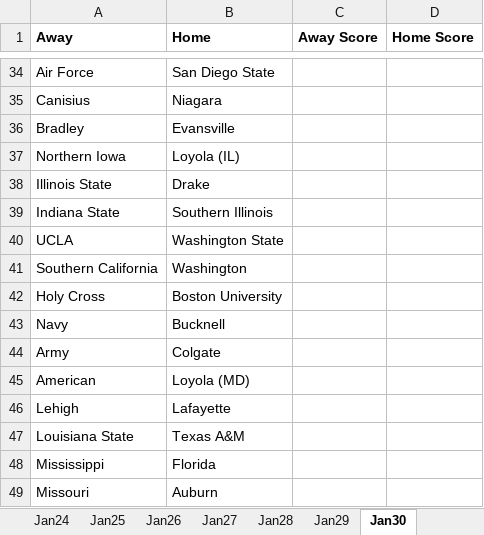
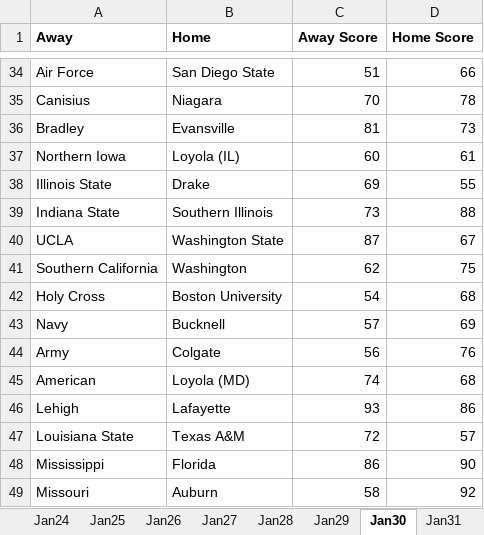
Before and after one commit to ericliamshannon/ncaa_predictions, an Excel workbook: workingdata/error_predics.xlsx, sheet Jan30, drawn as a sheet; only a part is shown, gaps mark what is left out; values as stored, in another font and other column widths than the file's, no borders; the diff covers the shown part only; the diff names each change by its address in the sheet, - before the commit and + after, or states it on an @@ line.

```diff
--- a/workingdata/error_predics.xlsx (sheet Jan30)
+++ b/workingdata/error_predics.xlsx (sheet Jan30)
+sheet tab: Jan31
-C34 (Away Score): (empty)
+C34 (Away Score): 51
-D34 (Home Score): (empty)
+D34 (Home Score): 66
-C35 (Away Score): (empty)
+C35 (Away Score): 70
-D35 (Home Score): (empty)
+D35 (Home Score): 78
-C36 (Away Score): (empty)
+C36 (Away Score): 81
-D36 (Home Score): (empty)
+D36 (Home Score): 73
-C37 (Away Score): (empty)
+C37 (Away Score): 60
-D37 (Home Score): (empty)
+D37 (Home Score): 61
-C38 (Away Score): (empty)
+C38 (Away Score): 69
-D38 (Home Score): (empty)
+D38 (Home Score): 55
-C39 (Away Score): (empty)
+C39 (Away Score): 73
-D39 (Home Score): (empty)
+D39 (Home Score): 88
-C40 (Away Score): (empty)
+C40 (Away Score): 87
-D40 (Home Score): (empty)
+D40 (Home Score): 67
-C41 (Away Score): (empty)
+C41 (Away Score): 62
-D41 (Home Score): (empty)
+D41 (Home Score): 75
-C42 (Away Score): (empty)
+C42 (Away Score): 54
-D42 (Home Score): (empty)
+D42 (Home Score): 68
-C43 (Away Score): (empty)
+C43 (Away Score): 57
-D43 (Home Score): (empty)
+D43 (Home Score): 69
-C44 (Away Score): (empty)
+C44 (Away Score): 56
-D44 (Home Score): (empty)
+D44 (Home Score): 76
-C45 (Away Score): (empty)
+C45 (Away Score): 74
-D45 (Home Score): (empty)
+D45 (Home Score): 68
-C46 (Away Score): (empty)
+C46 (Away Score): 93
-D46 (Home Score): (empty)
+D46 (Home Score): 86
-C47 (Away Score): (empty)
+C47 (Away Score): 72
-D47 (Home Score): (empty)
+D47 (Home Score): 57
-C48 (Away Score): (empty)
+C48 (Away Score): 86
-D48 (Home Score): (empty)
+D48 (Home Score): 90
-C49 (Away Score): (empty)
+C49 (Away Score): 58
-D49 (Home Score): (empty)
+D49 (Home Score): 92
```
Also changed, not shown: 3 added rows, 3 removed rows and 74 edited cells elsewhere in this sheet, 1 other file.
